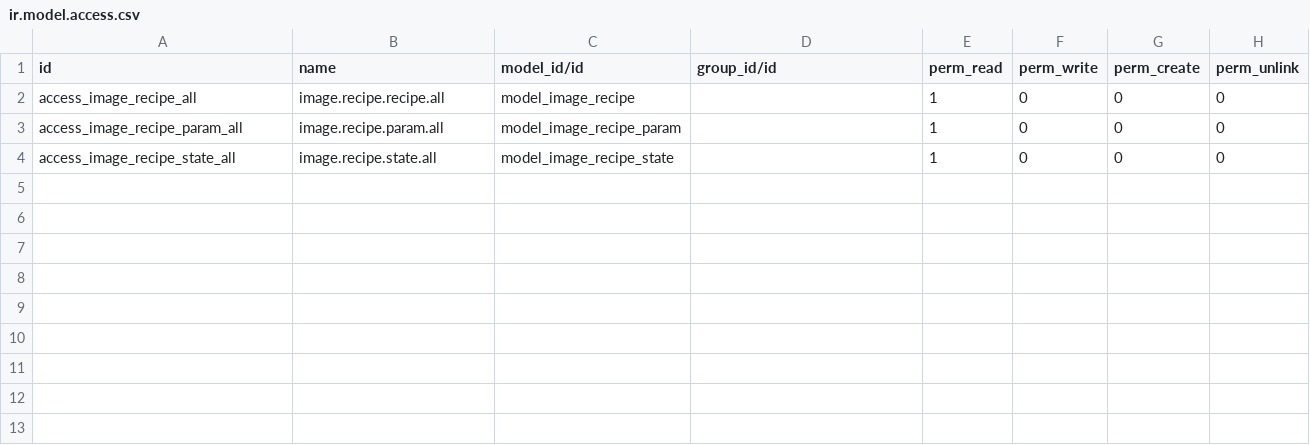
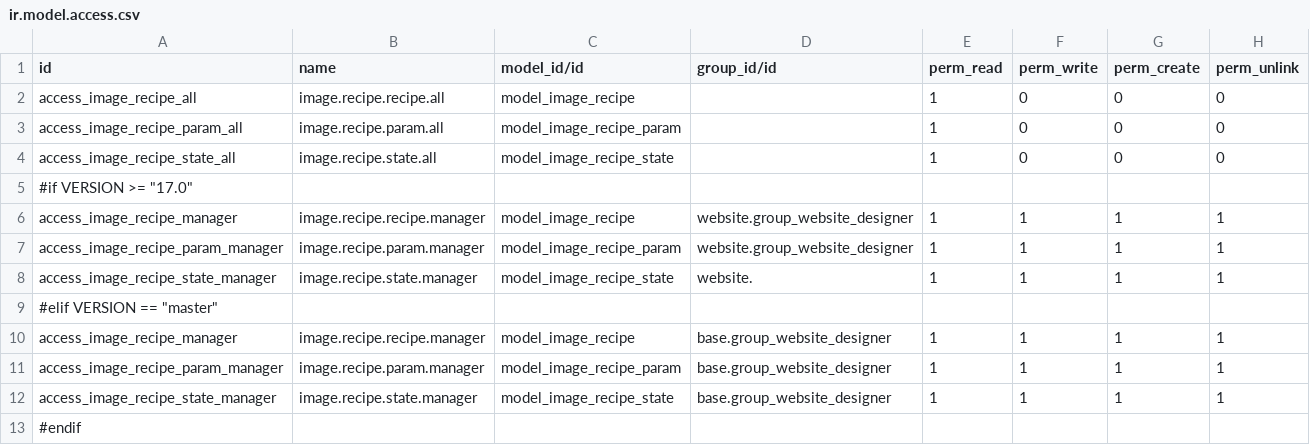
Before and after one commit to vertelab/odoo-imagemagick, a CSV file: website_imagemagick/security/ir.model.access.csv, drawn as a sheet.

Commit message:
odoobranchpfile website_imagemagick from 14.0

```diff
--- a/website_imagemagick/security/ir.model.access.csv
+++ b/website_imagemagick/security/ir.model.access.csv
@@ -4 +4,10 @@ access_image_recipe_param_all,image.recipe.param.all,model_image_recipe_param,,1
 access_image_recipe_state_all,image.recipe.state.all,model_image_recipe_state,,1,0,0,0
+#if VERSION >= "17.0"
+access_image_recipe_manager,image.recipe.recipe.manager,model_image_recipe,website.group_website_designer,1,1,1,1
+access_image_recipe_param_manager,image.recipe.param.manager,model_image_recipe_param,website.group_website_designer,1,1,1,1
+access_image_recipe_state_manager,image.recipe.state.manager,model_image_recipe_state,website.,1,1,1,1
+#elif VERSION == "master"
+access_image_recipe_manager,image.recipe.recipe.manager,model_image_recipe,base.group_website_designer,1,1,1,1
+access_image_recipe_param_manager,image.recipe.param.manager,model_image_recipe_param,base.group_website_designer,1,1,1,1
+access_image_recipe_state_manager,image.recipe.state.manager,model_image_recipe_state,base.group_website_designer,1,1,1,1
+#endif
```
Also changed, not shown: website_imagemagick/security/ir.model.access.p.csv.
